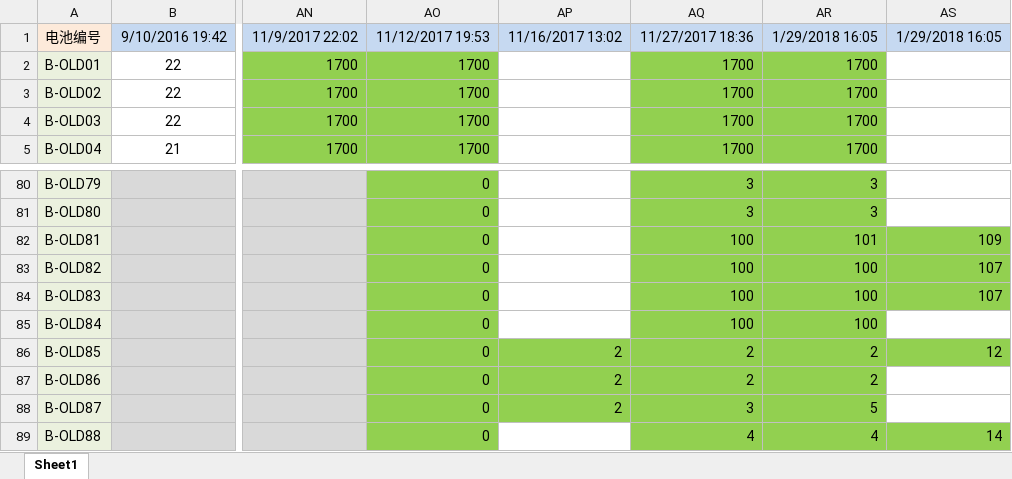
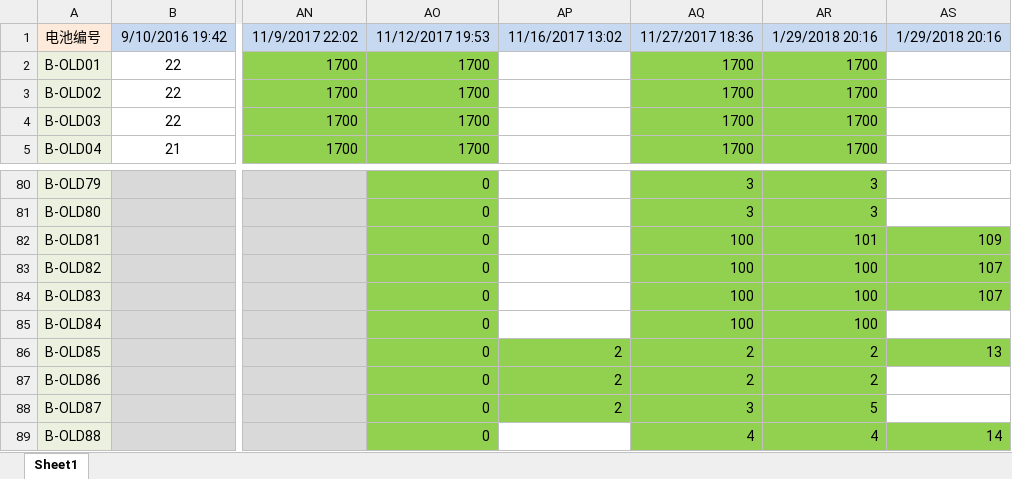
Before and after one commit to DHU-A501/Li-ion-Battery-Data, an Excel workbook: 多次循环电池数据整理.xlsx, sheet Sheet1, drawn as a sheet; only a part is shown, gaps mark what is left out; values as stored, in another font and other column widths than the file's, no borders; the diff names each change by its address in the sheet, - before the commit and + after, or states it on an @@ line.

```diff
--- a/多次循环电池数据整理.xlsx (sheet Sheet1)
+++ b/多次循环电池数据整理.xlsx (sheet Sheet1)
-AR1: 1/29/2018 16:05
+AR1: 1/29/2018 20:16
-AS1: 1/29/2018 16:05
+AS1: 1/29/2018 20:16
-AS86: 12
+AS86: 13
```
Also changed, not shown: 1 other file.
